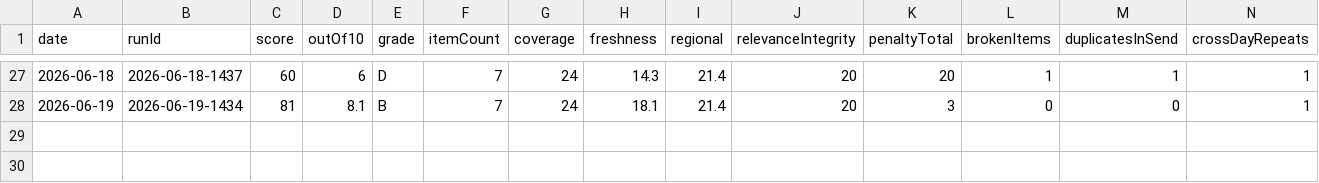
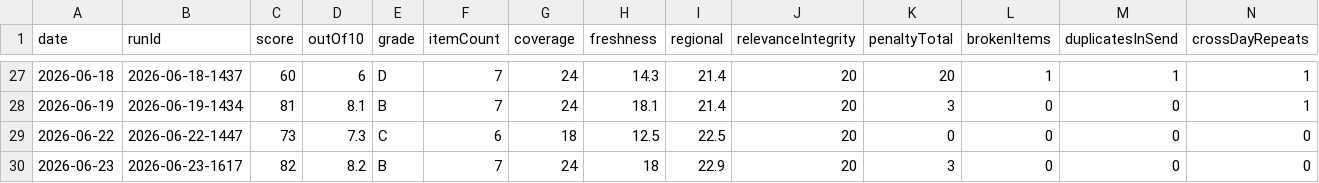
Before and after one commit to woodmont-industrial/Woodmont-Industrial-News-Briefing, a CSV file: docs/quality-scores.csv, drawn as a sheet; only a part is shown, gaps mark what is left out; rows hold the shown columns only; the diff names each change by its address in the sheet, - before the commit and + after, or states it on an @@ line.

```diff
--- a/docs/quality-scores.csv
+++ b/docs/quality-scores.csv
+row 29: 2026-06-22 | 2026-06-22-1447 | 73 | 7.3 | C | 6 | 18 | 12.5 | 22.5 | 20 | 0 | 0 | 0 | 0
+row 30: 2026-06-23 | 2026-06-23-1617 | 82 | 8.2 | B | 7 | 24 | 18 | 22.9 | 20 | 3 | 0 | 0 | 0
```
Also changed, not shown: 4 other files.
